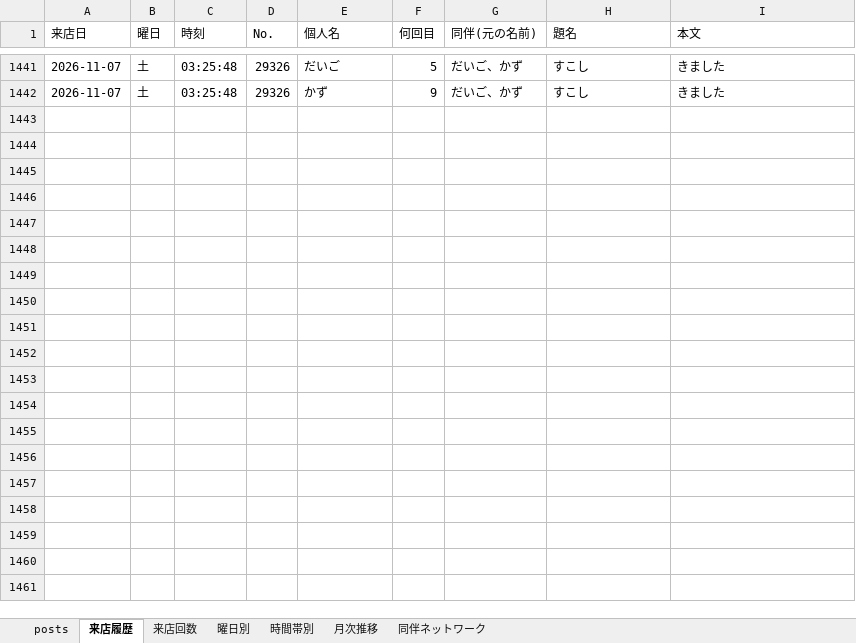
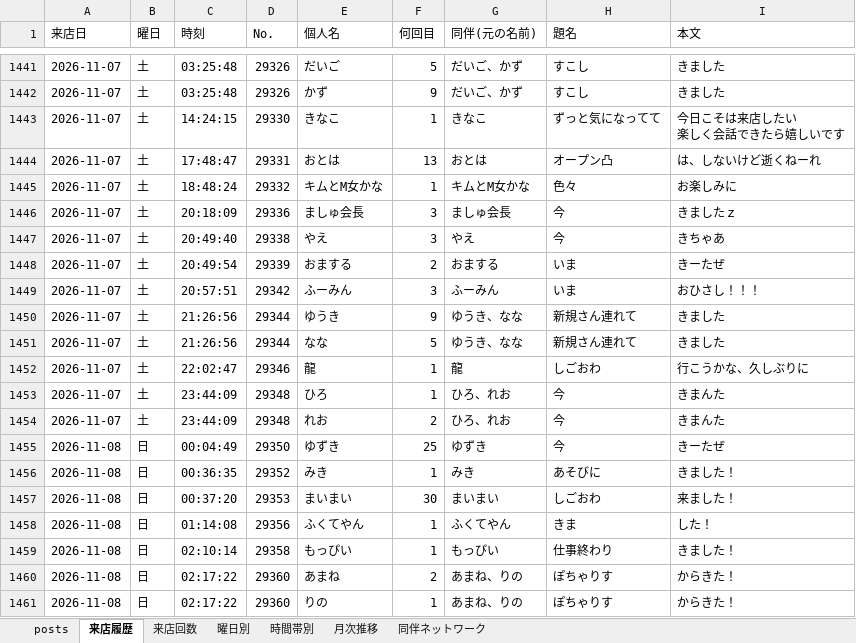
Before and after one commit to satoshiroid/bambitch-bbs-archiver, an Excel workbook: bbs_log.xlsx, sheet 来店履歴, drawn as a sheet; only a part is shown, gaps mark what is left out; values as stored, in another font and other column widths than the file's, no borders; ↵ is a line break in a cell; the diff names each change by its address in the sheet, - before the commit and + after, or states it on an @@ line.

```diff
--- a/bbs_log.xlsx (sheet 来店履歴)
+++ b/bbs_log.xlsx (sheet 来店履歴)
+row 1443: 2026-11-07 | 土 | 14:24:15 | 29330 | きなこ | 1 | きなこ | ずっと気になってて | 今日こそは来店したい ↵ 楽しく会話できたら嬉しいです
+row 1444: 2026-11-07 | 土 | 17:48:47 | 29331 | おとは | 13 | おとは | オープン凸 | は、しないけど逝くねーれ
+row 1445: 2026-11-07 | 土 | 18:48:24 | 29332 | キムとM女かな | 1 | キムとM女かな | 色々 | お楽しみに
+row 1446: 2026-11-07 | 土 | 20:18:09 | 29336 | ましゅ会長 | 3 | ましゅ会長 | 今 | きましたｚ
+row 1447: 2026-11-07 | 土 | 20:49:40 | 29338 | やえ | 3 | やえ | 今 | きちゃあ
+row 1448: 2026-11-07 | 土 | 20:49:54 | 29339 | おまする | 2 | おまする | いま | きーたぜ
+row 1449: 2026-11-07 | 土 | 20:57:51 | 29342 | ふーみん | 3 | ふーみん | いま | おひさし！！！
+row 1450: 2026-11-07 | 土 | 21:26:56 | 29344 | ゆうき | 9 | ゆうき、なな | 新規さん連れて | きました
+row 1451: 2026-11-07 | 土 | 21:26:56 | 29344 | なな | 5 | ゆうき、なな | 新規さん連れて | きました
+row 1452: 2026-11-07 | 土 | 22:02:47 | 29346 | 龍 | 1 | 龍 | しごおわ | 行こうかな、久しぶりに
+row 1453: 2026-11-07 | 土 | 23:44:09 | 29348 | ひろ | 1 | ひろ、れお | 今 | きまんた
+row 1454: 2026-11-07 | 土 | 23:44:09 | 29348 | れお | 2 | ひろ、れお | 今 | きまんた
+row 1455: 2026-11-08 | 日 | 00:04:49 | 29350 | ゆずき | 25 | ゆずき | 今 | きーたぜ
+row 1456: 2026-11-08 | 日 | 00:36:35 | 29352 | みき | 1 | みき | あそびに | きました！
+row 1457: 2026-11-08 | 日 | 00:37:20 | 29353 | まいまい | 30 | まいまい | しごおわ | 来ました！
+row 1458: 2026-11-08 | 日 | 01:14:08 | 29356 | ふくてやん | 1 | ふくてやん | きま | した！
+row 1459: 2026-11-08 | 日 | 02:10:14 | 29358 | もっぴい | 1 | もっぴい | 仕事終わり | きました！
+row 1460: 2026-11-08 | 日 | 02:17:22 | 29360 | あまね | 2 | あまね、りの | ぽちゃりす | からきた！
+row 1461: 2026-11-08 | 日 | 02:17:22 | 29360 | りの | 1 | あまね、りの | ぽちゃりす | からきた！
```
Also changed, not shown: sheet 来店回数, sheet posts, sheet 時間帯別, sheet 同伴ネットワーク, sheet 曜日別, sheet 月次推移, 1 other file.
